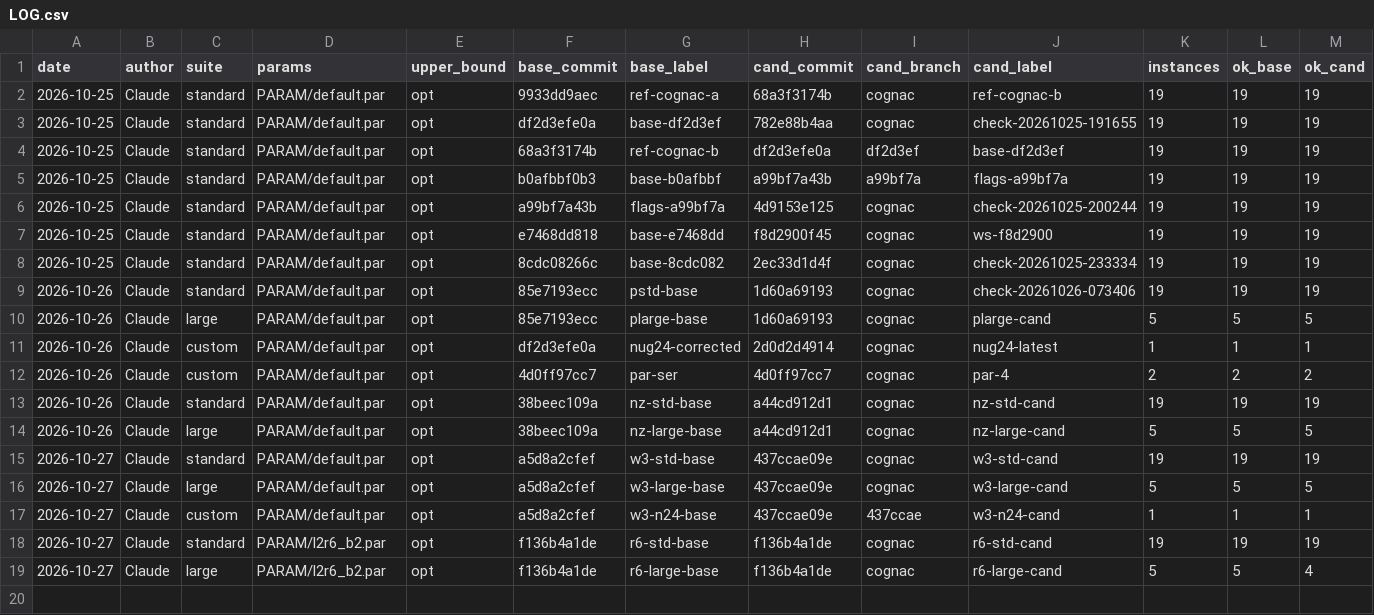
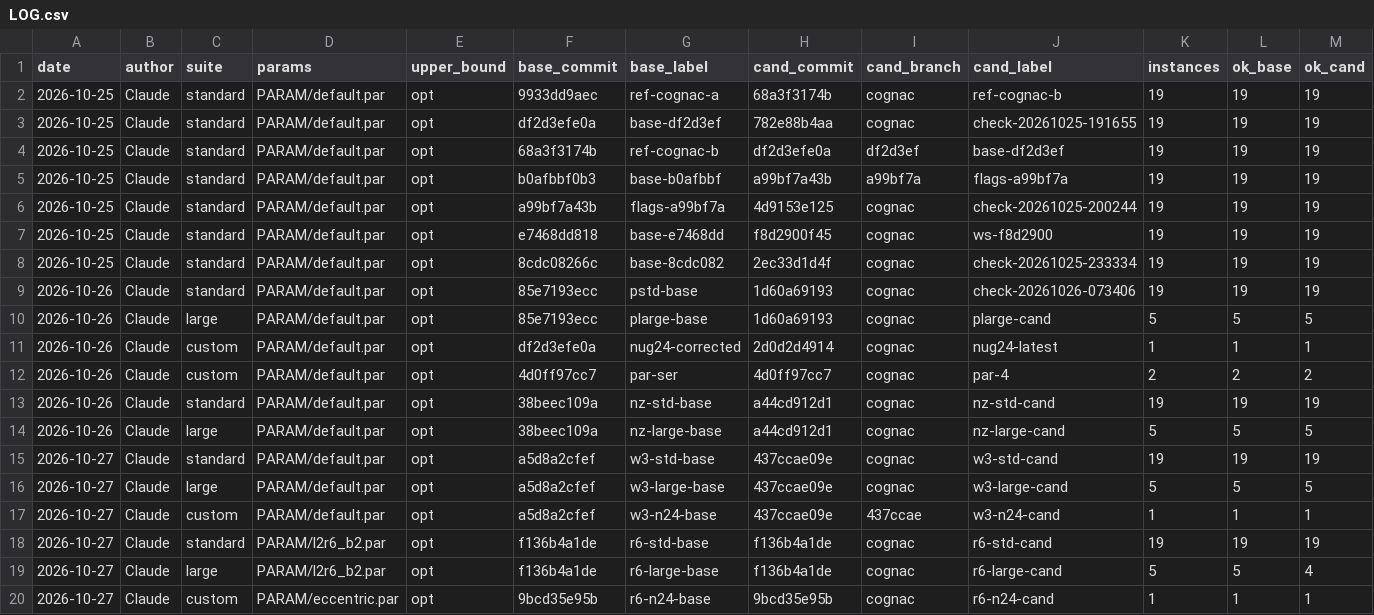
Before and after one commit to natebrix/qap, a CSV file: bench/LOG.csv, drawn as a sheet; only a part is shown; rows hold the shown columns only; the diff names each change by its address in the sheet, - before the commit and + after, or states it on an @@ line.

```diff
--- a/bench/LOG.csv
+++ b/bench/LOG.csv
+row 20: 2026-10-27 | Claude | custom | PARAM/eccentric.par | opt | 9bcd35e95b | r6-n24-base | 9bcd35e95b | cognac | r6-n24-cand | 1 | 1 | 1
```
